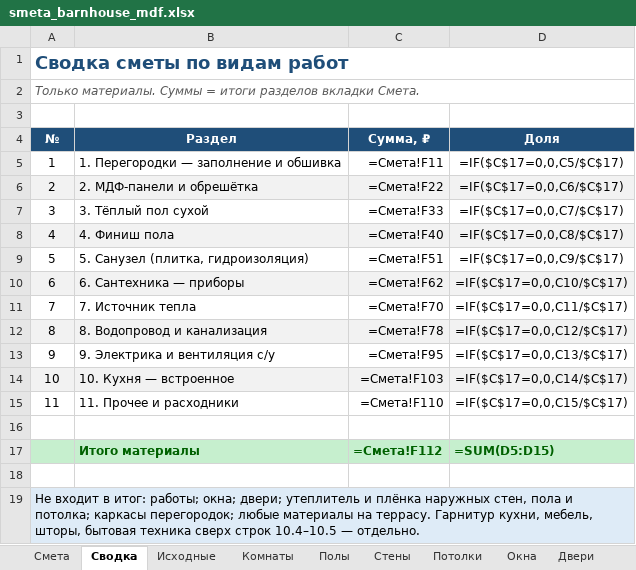
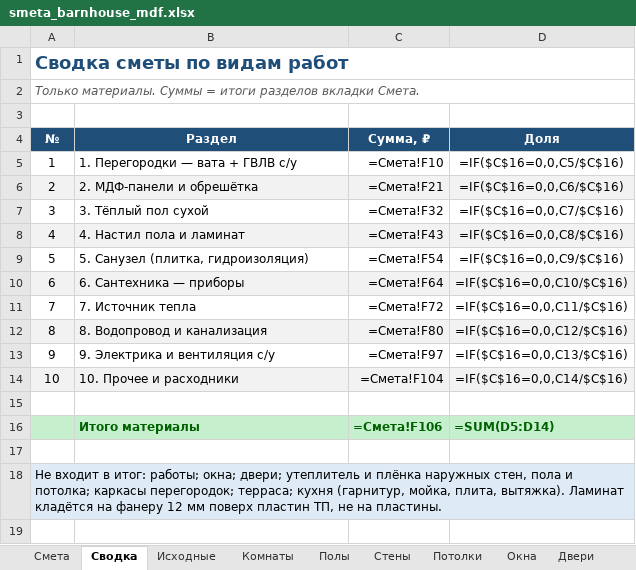
Before and after one commit to PavelP78/api_test, an Excel workbook: barnhouse/smeta_barnhouse_mdf.xlsx, sheet Сводка, drawn as a sheet; values as stored, in another font and other column widths than the file's, no borders; formulas without a stored value are shown as written; charts and pictures not drawn; removed rows and columns are numbered as before the commit, all else as after; the diff names each change by its address in the sheet, - before the commit and + after, or states it on an @@ line.

```diff
--- a/barnhouse/smeta_barnhouse_mdf.xlsx (sheet Сводка)
+++ b/barnhouse/smeta_barnhouse_mdf.xlsx (sheet Сводка)
-row 5: 1 | 1. Перегородки — заполнение и обшивка | =Смета!F11 | =IF($C$17=0,0,C5/$C$17)
+row 5: 1 | 1. Перегородки — вата + ГВЛВ с/у | =Смета!F10 | =IF($C$16=0,0,C5/$C$16)
-C6 (Сумма, ₽): =Смета!F22
+C6 (Сумма, ₽): =Смета!F21
-D6 (Доля): =IF($C$17=0,0,C6/$C$17)
+D6 (Доля): =IF($C$16=0,0,C6/$C$16)
-C7 (Сумма, ₽): =Смета!F33
+C7 (Сумма, ₽): =Смета!F32
-D7 (Доля): =IF($C$17=0,0,C7/$C$17)
+D7 (Доля): =IF($C$16=0,0,C7/$C$16)
-row 8: 4 | 4. Финиш пола | =Смета!F40 | =IF($C$17=0,0,C8/$C$17)
+row 8: 4 | 4. Настил пола и ламинат | =Смета!F43 | =IF($C$16=0,0,C8/$C$16)
-C9 (Сумма, ₽): =Смета!F51
+C9 (Сумма, ₽): =Смета!F54
-D9 (Доля): =IF($C$17=0,0,C9/$C$17)
+D9 (Доля): =IF($C$16=0,0,C9/$C$16)
-C10 (Сумма, ₽): =Смета!F62
+C10 (Сумма, ₽): =Смета!F64
-D10 (Доля): =IF($C$17=0,0,C10/$C$17)
+D10 (Доля): =IF($C$16=0,0,C10/$C$16)
-C11 (Сумма, ₽): =Смета!F70
+C11 (Сумма, ₽): =Смета!F72
-D11 (Доля): =IF($C$17=0,0,C11/$C$17)
+D11 (Доля): =IF($C$16=0,0,C11/$C$16)
-C12 (Сумма, ₽): =Смета!F78
+C12 (Сумма, ₽): =Смета!F80
-D12 (Доля): =IF($C$17=0,0,C12/$C$17)
+D12 (Доля): =IF($C$16=0,0,C12/$C$16)
-C13 (Сумма, ₽): =Смета!F95
+C13 (Сумма, ₽): =Смета!F97
-D13 (Доля): =IF($C$17=0,0,C13/$C$17)
+D13 (Доля): =IF($C$16=0,0,C13/$C$16)
-row 14: 10 | 10. Кухня — встроенное | =Смета!F103 | =IF($C$17=0,0,C14/$C$17)
@@ column A (№) renumbered from row 14 down @@
-A14:D14 fill: none
+A14:D14 fill: #F2F2F2
-B14 (Раздел): 11. Прочее и расходники
+B14 (Раздел): 10. Прочее и расходники
-C14 (Сумма, ₽): =Смета!F110
+C14 (Сумма, ₽): =Смета!F104
-D14 (Доля): =IF($C$17=0,0,C15/$C$17)
+D14 (Доля): =IF($C$16=0,0,C14/$C$16)
-C16 (Сумма, ₽): =Смета!F112
+C16 (Сумма, ₽): =Смета!F106
-D16 (Доля): =SUM(D5:D15)
+D16 (Доля): =SUM(D5:D14)
```
Also changed, not shown: sheet Смета, sheet Полы, sheet Исходные, sheet Теплый_пол, charts or pictures, 1 other file.
